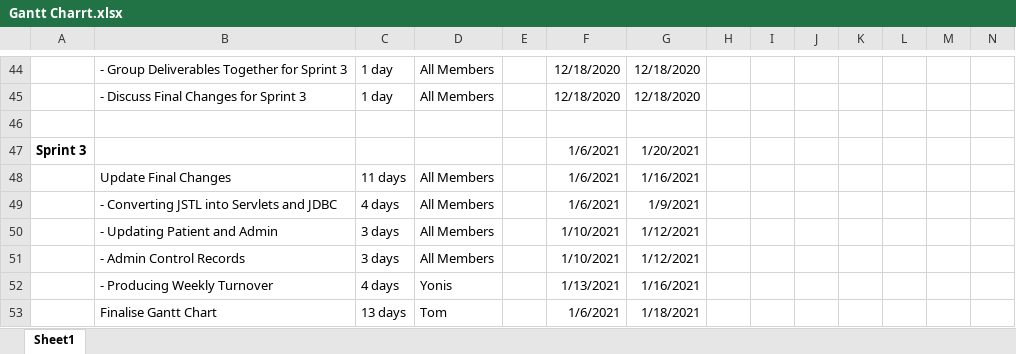
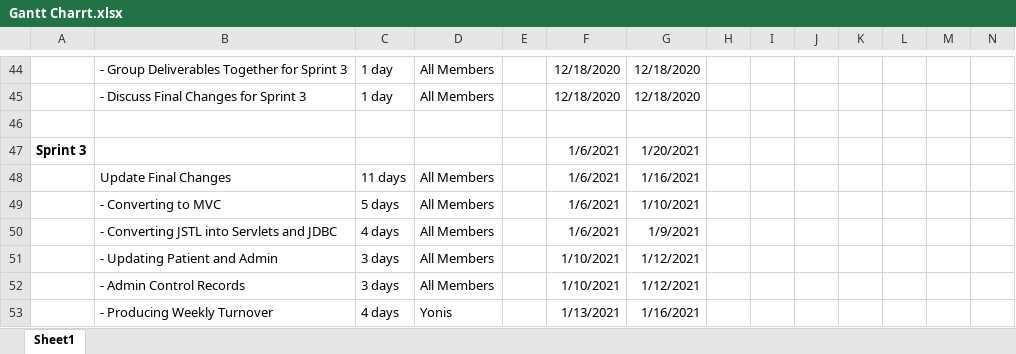
Before and after one commit to ESD-2020-21/ESD-Coursework, an Excel workbook: Gantt Charrt.xlsx, sheet Sheet1, drawn as a sheet; only a part is shown, gaps mark what is left out; the shorter side is filled out with more unchanged rows; values as stored, in another font and other column widths than the file's, no borders; rows hold the shown columns only; the diff names each change by its address in the sheet, - before the commit and + after, or states it on an @@ line.

Commit message:
Add files via upload

```diff
--- a/Gantt Charrt.xlsx (sheet Sheet1)
+++ b/Gantt Charrt.xlsx (sheet Sheet1)
+row 49:  | - Converting to MVC | 5 days | All Members |  | 1/6/2021 | 1/10/2021
```
